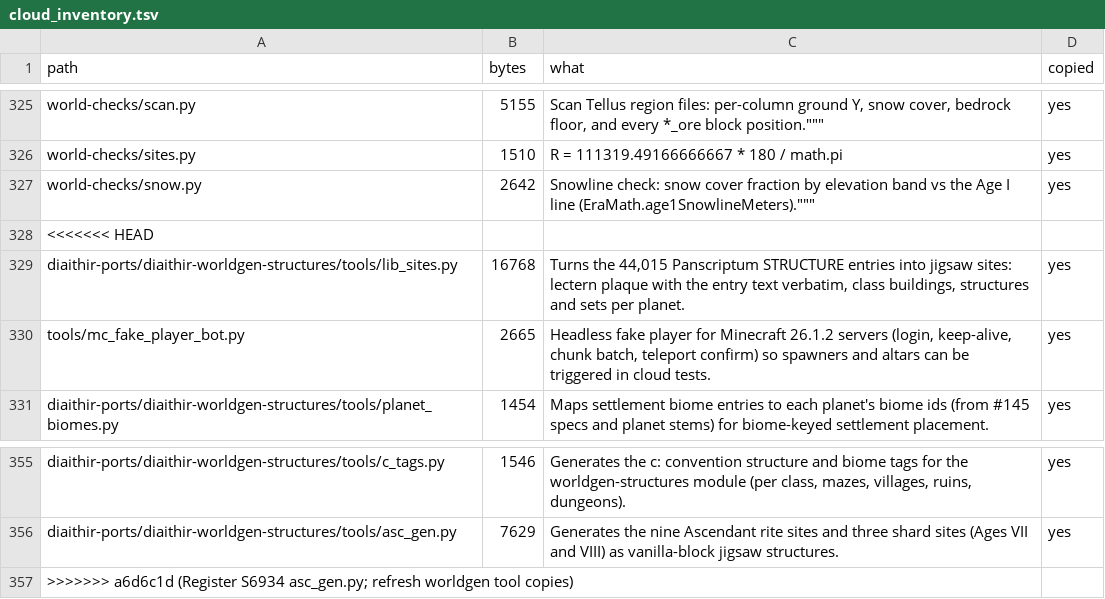
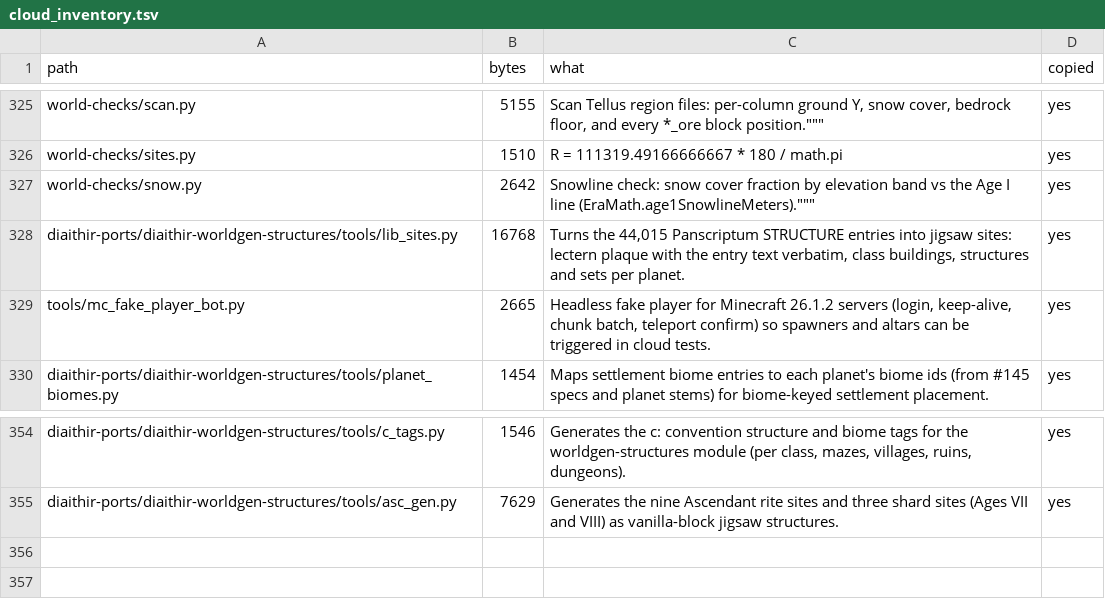
Before and after one commit to GeddyLifeson/Global-Repo, a TSV file: cloud_inventory.tsv, drawn as a sheet; only a part is shown, gaps mark what is left out; the diff names each change by its address in the sheet, - before the commit and + after, or states it on an @@ line.

```diff
--- a/cloud_inventory.tsv
+++ b/cloud_inventory.tsv
-row 328: <<<<<<< HEAD
-row 357: >>>>>>> a6d6c1d (Register S6934 asc_gen.py; refresh worldgen tool copies)
```
Also changed, not shown: ids.tsv, 1 other file.
